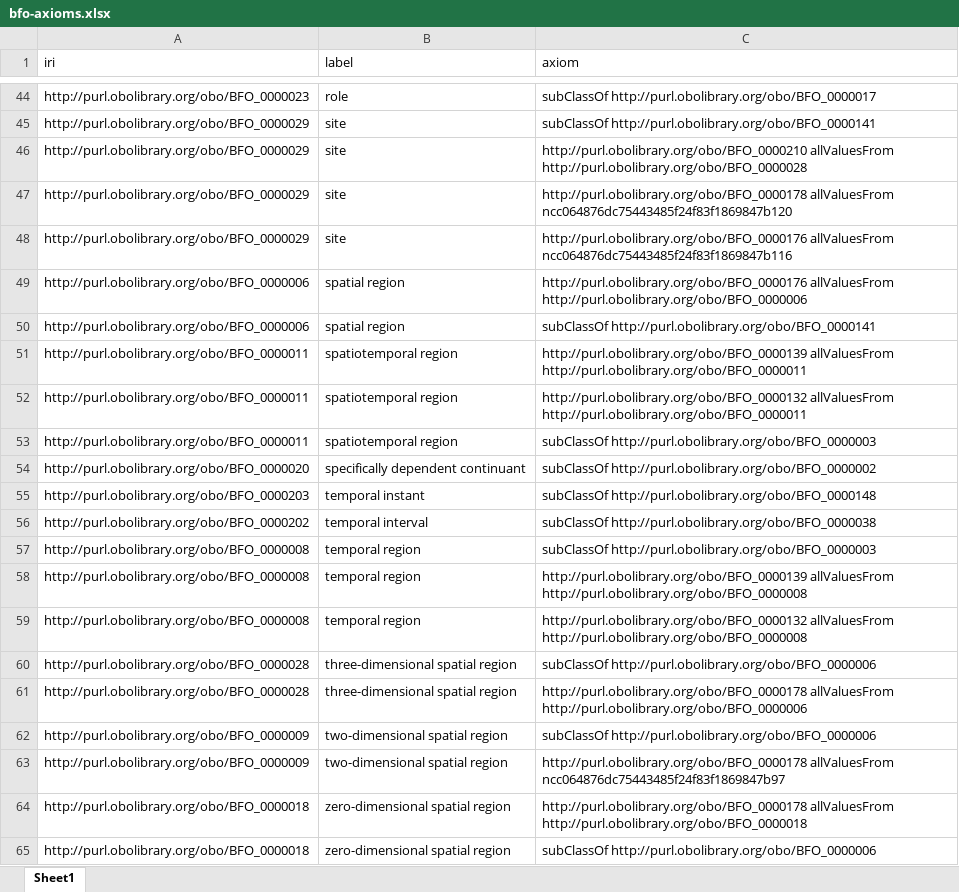
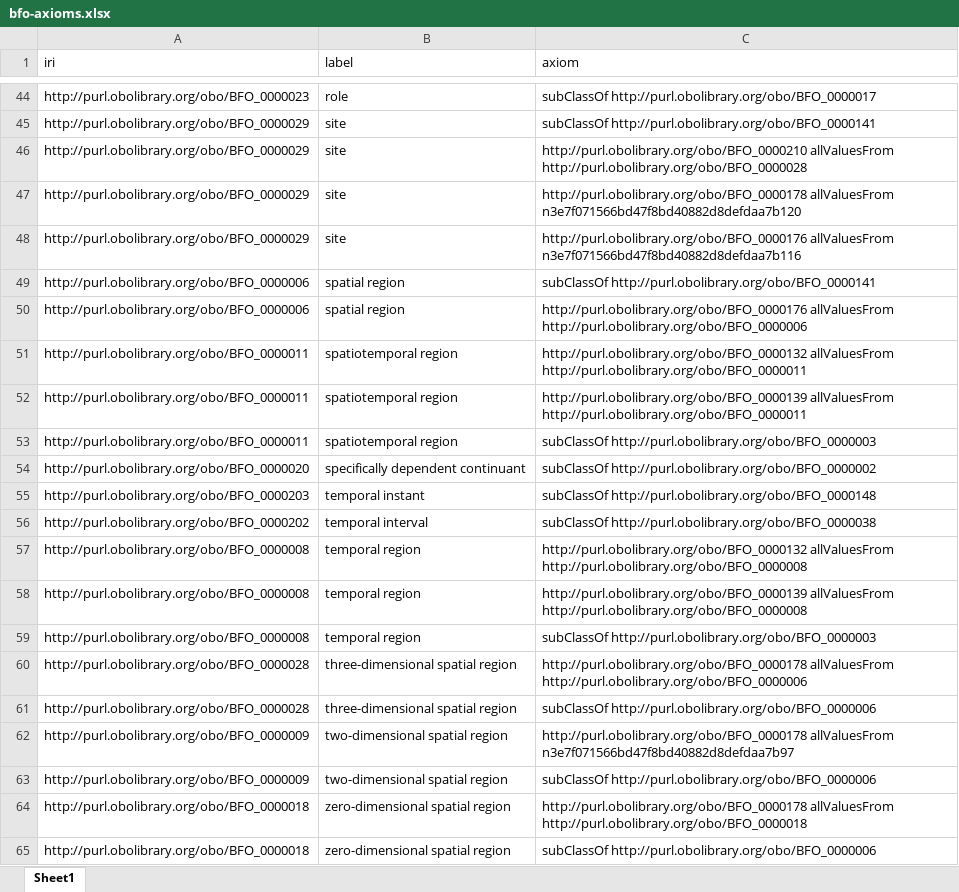
Before and after one commit to Applied-Ontology-Education/Ontology-Tradecraft, an Excel workbook: projects/project-3/assignment/src/data/bfo-axioms.xlsx, sheet Sheet1, drawn as a sheet; only a part is shown, gaps mark what is left out; values as stored, in another font and other column widths than the file's, no borders; removed rows and columns are numbered as before the commit, all else as after; the diff covers the shown part only; the diff names each change by its address in the sheet, - before the commit and + after, or states it on an @@ line.

Commit message:
Step 5: merged-pair reasoner run with HermiT/ELK findings; Step 8 axiom re-export

```diff
--- a/projects/project-3/assignment/src/data/bfo-axioms.xlsx (sheet Sheet1)
+++ b/projects/project-3/assignment/src/data/bfo-axioms.xlsx (sheet Sheet1)
-C47 (axiom): http://purl.obolibrary.org/obo/BFO_0000178 allValuesFrom ncc064876dc75443485f24f83f1869847b120
+C47 (axiom): http://purl.obolibrary.org/obo/BFO_0000178 allValuesFrom n3e7f071566bd47f8bd40882d8defdaa7b120
-C48 (axiom): http://purl.obolibrary.org/obo/BFO_0000176 allValuesFrom ncc064876dc75443485f24f83f1869847b116
+C48 (axiom): http://purl.obolibrary.org/obo/BFO_0000176 allValuesFrom n3e7f071566bd47f8bd40882d8defdaa7b116
@@ row 50 moved to row 49: http://purl.obolibrary.org/obo/BFO_00000… @@
@@ row 52 moved to row 51: http://purl.obolibrary.org/obo/BFO_00000… @@
@@ row 59 moved to row 57: http://purl.obolibrary.org/obo/BFO_00000… @@
+row 60: http://purl.obolibrary.org/obo/BFO_0000028 | three-dimensional spatial region | http://purl.obolibrary.org/obo/BFO_0000178 allValuesFrom http://purl.obolibrary.org/obo/BFO_0000006
-A62 (iri): http://purl.obolibrary.org/obo/BFO_0000028
+A62 (iri): http://purl.obolibrary.org/obo/BFO_0000009
-B62 (label): three-dimensional spatial region
+B62 (label): two-dimensional spatial region
-C62 (axiom): http://purl.obolibrary.org/obo/BFO_0000178 allValuesFrom http://purl.obolibrary.org/obo/BFO_0000006
+C62 (axiom): http://purl.obolibrary.org/obo/BFO_0000178 allValuesFrom n3e7f071566bd47f8bd40882d8defdaa7b97
-row 63: http://purl.obolibrary.org/obo/BFO_0000009 | two-dimensional spatial region | http://purl.obolibrary.org/obo/BFO_0000178 allValuesFrom ncc064876dc75443485f24f83f1869847b97
```
Also changed, not shown: 3 added rows, 3 removed rows, 4 moved rows and 4 edited cells elsewhere in this sheet, 1 other file.
